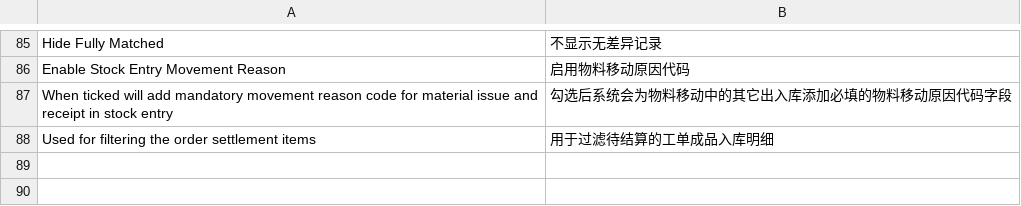
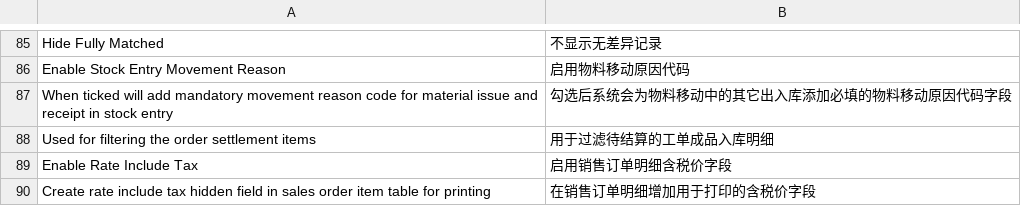
Before and after one commit to z1coyan/erpnext_zelin_ac, a CSV file: zelin_ac/translations/zh.csv, drawn as a sheet; only a part is shown, gaps mark what is left out.

```diff
--- a/zelin_ac/translations/zh.csv
+++ b/zelin_ac/translations/zh.csv
@@ -88 +88,3 @@ When ticked will add mandatory movement reason code for material issue and recei
 Used for filtering the order settlement items,用于过滤待结算的工单成品入库明细
+Enable Rate Include Tax,启用销售订单明细含税价字段
+Create rate include tax hidden field in sales order item table for printing,在销售订单明细增加用于打印的含税价字段
```
Also changed, not shown: 6 other files.
